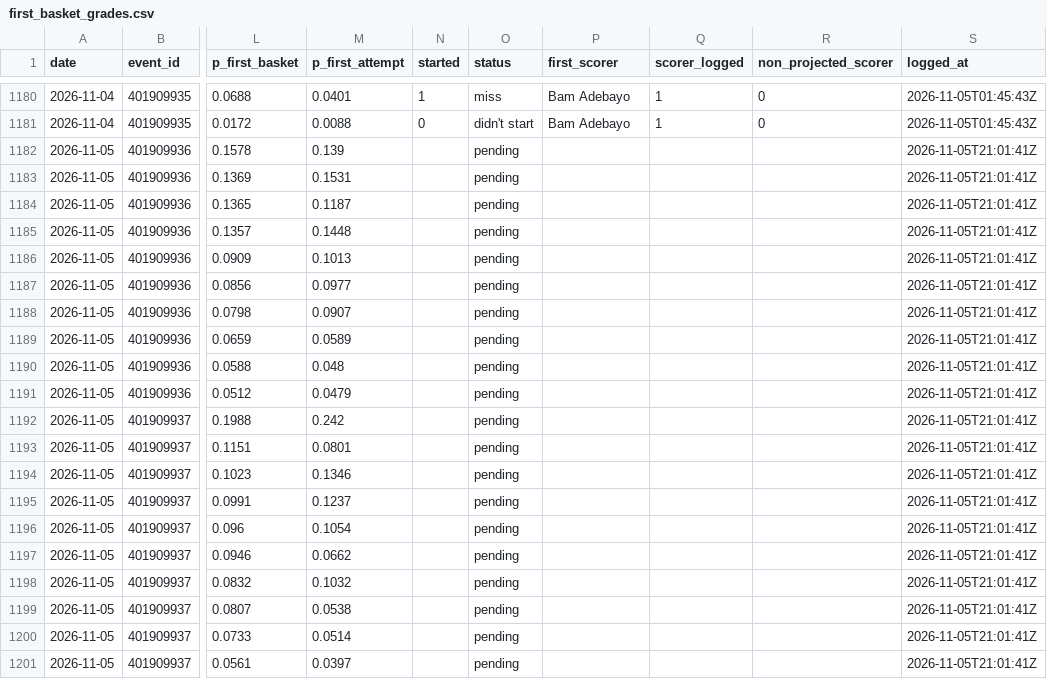
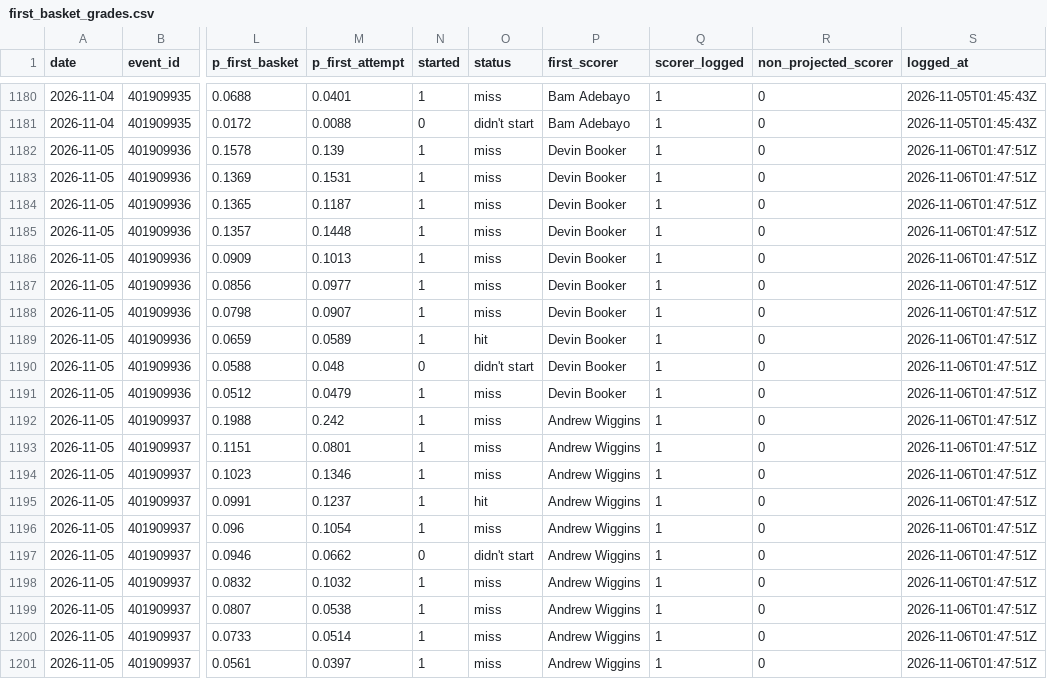
Before and after one commit to macassvic-cmd/arc-lab, a CSV file: data/first_basket_grades.csv, drawn as a sheet; only a part is shown, gaps mark what is left out; the diff names each change by its address in the sheet, - before the commit and + after, or states it on an @@ line.

```diff
--- a/data/first_basket_grades.csv
+++ b/data/first_basket_grades.csv
-N1182:N1189 (started): (empty)
+N1182:N1189 (started): 1
-O1182:O1188 (status): pending
+O1182:O1188 (status): miss
-P1182:P1191 (first_scorer): (empty)
+P1182:P1191 (first_scorer): Devin Booker
-Q1182:Q1201 (scorer_logged): (empty)
+Q1182:Q1201 (scorer_logged): 1
-R1182:R1201 (non_projected_scorer): (empty)
+R1182:R1201 (non_projected_scorer): 0
-S1182:S1201 (logged_at): 2026-11-05T21:01:41Z
+S1182:S1201 (logged_at): 2026-11-06T01:47:51Z
-O1189 (status): pending
+O1189 (status): hit
-N1190 (started): (empty)
+N1190 (started): 0
-O1190 (status): pending
+O1190 (status): didn't start
-N1191:N1196 (started): (empty)
+N1191:N1196 (started): 1
-O1191:O1194 (status): pending
+O1191:O1194 (status): miss
-P1192:P1201 (first_scorer): (empty)
+P1192:P1201 (first_scorer): Andrew Wiggins
-O1195 (status): pending
+O1195 (status): hit
-O1196 (status): pending
+O1196 (status): miss
-N1197 (started): (empty)
+N1197 (started): 0
-O1197 (status): pending
+O1197 (status): didn't start
-N1198:N1201 (started): (empty)
+N1198:N1201 (started): 1
-O1198:O1201 (status): pending
+O1198:O1201 (status): miss
```
Also changed, not shown: data/first_basket_history.csv, data/first_basket_method_grades.csv, 43 other files.
